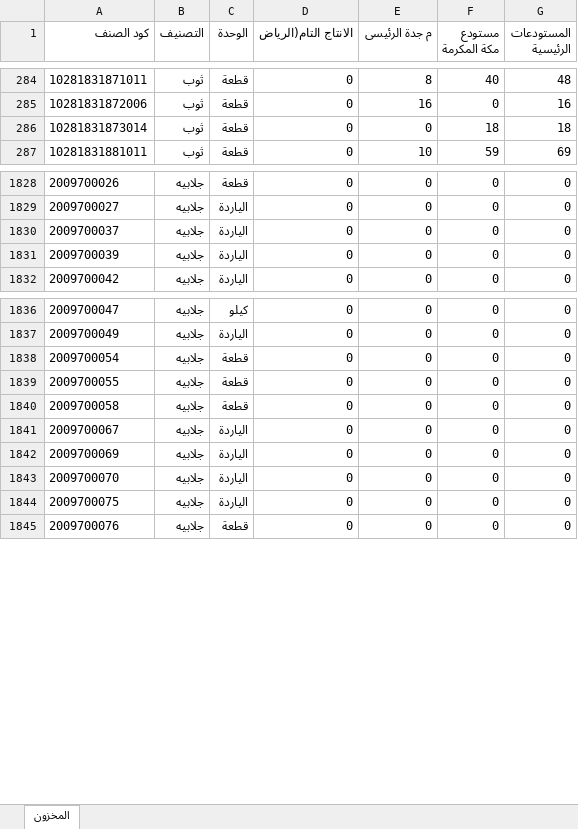
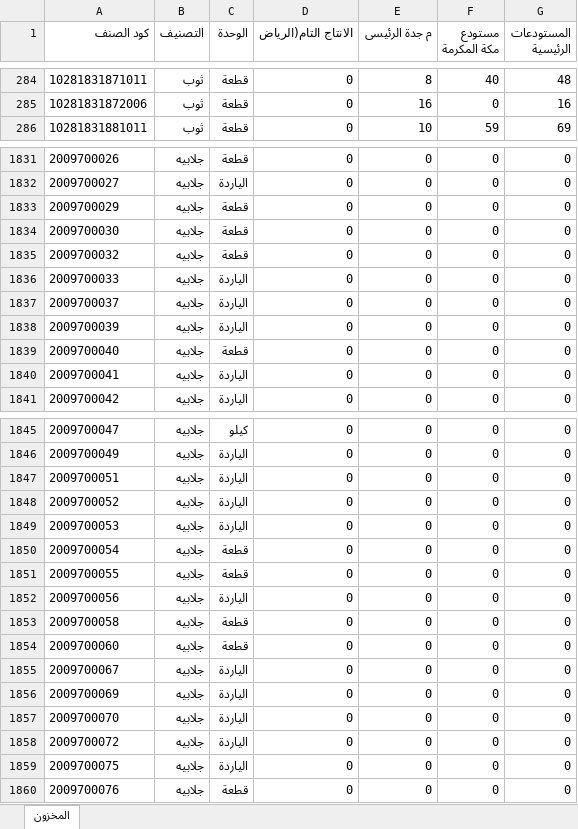
Before and after one commit to hassaneslam1646-svg/ikaf-catalog, an Excel workbook: build/stock_latest.xlsx, sheet المخزون, drawn as a sheet; only a part is shown, gaps mark what is left out; values as stored, in another font and other column widths than the file's, no borders; removed rows and columns are numbered as before the commit, all else as after; the diff covers the shown part only; the diff names each change by its address in the sheet, - before the commit and + after, or states it on an @@ line.

```diff
--- a/build/stock_latest.xlsx (sheet المخزون)
+++ b/build/stock_latest.xlsx (sheet المخزون)
-row 286: 10281831873014 | ثوب | قطعة | 0 | 0 | 18 | 18
+row 1833: 2009700029 | جلابيه | قطعة | 0 | 0 | 0 | 0
+row 1834: 2009700030 | جلابيه | قطعة | 0 | 0 | 0 | 0
+row 1835: 2009700032 | جلابيه | قطعة | 0 | 0 | 0 | 0
+row 1836: 2009700033 | جلابيه | الياردة | 0 | 0 | 0 | 0
+row 1839: 2009700040 | جلابيه | قطعة | 0 | 0 | 0 | 0
+row 1840: 2009700041 | جلابيه | الياردة | 0 | 0 | 0 | 0
+row 1847: 2009700051 | جلابيه | الياردة | 0 | 0 | 0 | 0
+row 1848: 2009700052 | جلابيه | الياردة | 0 | 0 | 0 | 0
+row 1849: 2009700053 | جلابيه | الياردة | 0 | 0 | 0 | 0
+row 1852: 2009700056 | جلابيه | الياردة | 0 | 0 | 0 | 0
+row 1854: 2009700060 | جلابيه | قطعة | 0 | 0 | 0 | 0
+row 1858: 2009700072 | جلابيه | الياردة | 0 | 0 | 0 | 0
```
Also changed, not shown: 15 added rows, 1 removed row and 76 edited cells elsewhere in this sheet, 5 other files.
